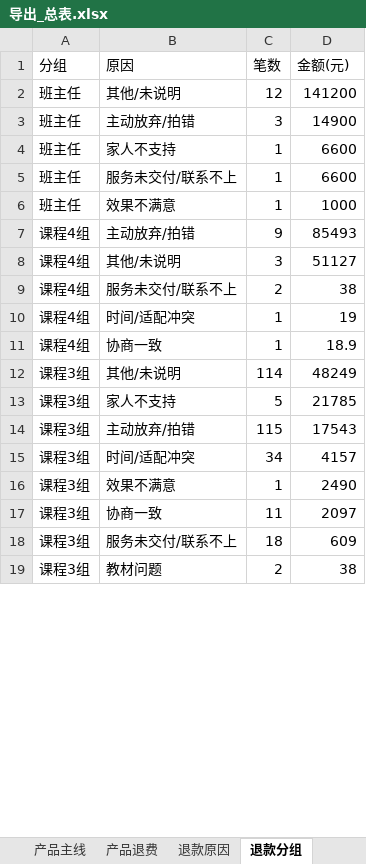
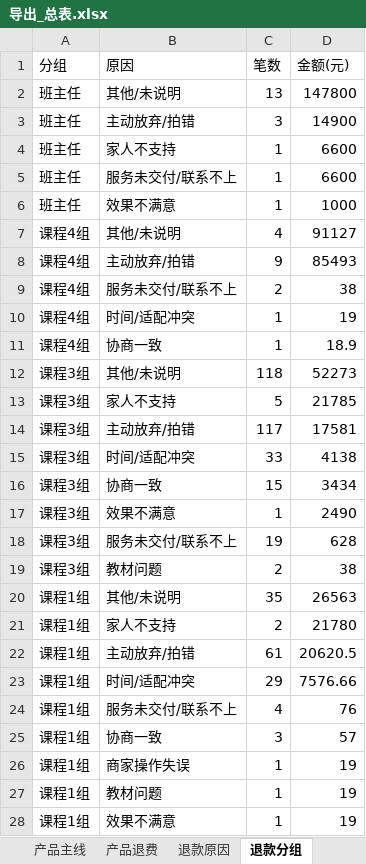
Before and after one commit to fannyqian/my-dashbord-for-guanxin, an Excel workbook: 导出_总表.xlsx, sheet 退款分组, drawn as a sheet; only a part is shown; values as stored, in another font and other column widths than the file's, no borders; removed rows and columns are numbered as before the commit, all else as after; the diff covers the shown part only; the diff names each change by its address in the sheet, - before the commit and + after, or states it on an @@ line.

```diff
--- a/导出_总表.xlsx (sheet 退款分组)
+++ b/导出_总表.xlsx (sheet 退款分组)
-C2 (笔数): 12
+C2 (笔数): 13
-D2 (金额(元)): 141200
+D2 (金额(元)): 147800
+row 7: 课程4组 | 其他/未说明 | 4 | 91127
-row 8: 课程4组 | 其他/未说明 | 3 | 51127
-C12 (笔数): 114
+C12 (笔数): 118
-D12 (金额(元)): 48249
+D12 (金额(元)): 52273
-C14 (笔数): 115
+C14 (笔数): 117
-D14 (金额(元)): 17543
+D14 (金额(元)): 17581
-C15 (笔数): 34
+C15 (笔数): 33
-D15 (金额(元)): 4157
+D15 (金额(元)): 4138
+row 16: 课程3组 | 协商一致 | 15 | 3434
-row 17: 课程3组 | 协商一致 | 11 | 2097
-C18 (笔数): 18
+C18 (笔数): 19
-D18 (金额(元)): 609
+D18 (金额(元)): 628
+row 20: 课程1组 | 其他/未说明 | 35 | 26563
+row 21: 课程1组 | 家人不支持 | 2 | 21780
+row 22: 课程1组 | 主动放弃/拍错 | 61 | 20620.5
+row 23: 课程1组 | 时间/适配冲突 | 29 | 7576.66
@@ row 29 moved to row 24: 课程1组 @@
@@ row 30 moved to row 25: 课程1组 @@
+row 26: 课程1组 | 商家操作失误 | 1 | 19
@@ row 31 moved to row 27: 课程1组 @@
@@ row 32 moved to row 28: 课程1组 @@
```
Also changed, not shown: 6 added rows, 8 removed rows, 3 moved rows and 28 edited cells elsewhere in this sheet, sheet 总表, sheet 产品主线, sheet 线上个人, sheet 线下个案, sheet 新老客, sheet 退款省份, 4 more sheets, 产品分析_导出.xlsx, 导出_按分组.xlsx, 5 other files.
